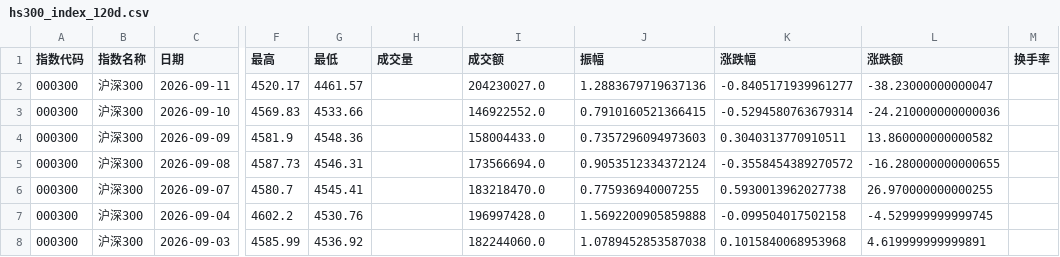
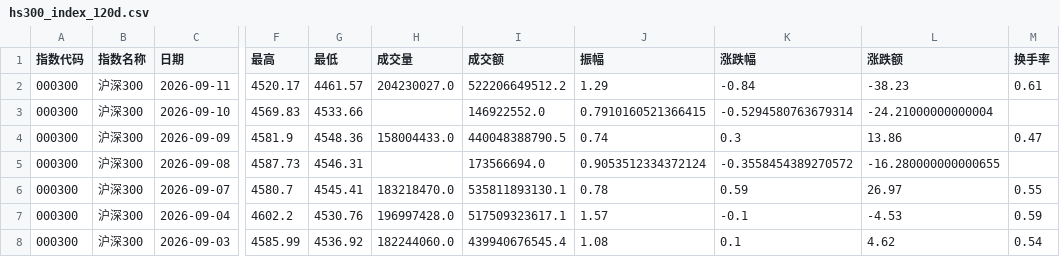
Before and after one commit to C00l70/etf-Hamburger, a CSV file: hs300_index_120d.csv, drawn as a sheet; only a part is shown, gaps mark what is left out; the diff covers the shown part only; the diff names each change by its address in the sheet, - before the commit and + after, or states it on an @@ line.

```diff
--- a/hs300_index_120d.csv
+++ b/hs300_index_120d.csv
-H2 (成交量): (empty)
+H2 (成交量): 204230027.0
-I2 (成交额): 204230027.0
+I2 (成交额): 522206649512.2
-J2 (振幅): 1.2883679719637136
+J2 (振幅): 1.29
-K2 (涨跌幅): -0.8405171939961277
+K2 (涨跌幅): -0.84
-L2 (涨跌额): -38.23000000000047
+L2 (涨跌额): -38.23
-M2 (换手率): (empty)
+M2 (换手率): 0.61
-L3 (涨跌额): -24.210000000000036
+L3 (涨跌额): -24.21000000000004
-H4 (成交量): (empty)
+H4 (成交量): 158004433.0
-I4 (成交额): 158004433.0
+I4 (成交额): 440048388790.5
-J4 (振幅): 0.7357296094973603
+J4 (振幅): 0.74
-K4 (涨跌幅): 0.3040313770910511
+K4 (涨跌幅): 0.3
-L4 (涨跌额): 13.860000000000582
+L4 (涨跌额): 13.86
-M4 (换手率): (empty)
+M4 (换手率): 0.47
-H6 (成交量): (empty)
+H6 (成交量): 183218470.0
-I6 (成交额): 183218470.0
+I6 (成交额): 535811893130.1
-J6 (振幅): 0.775936940007255
+J6 (振幅): 0.78
-K6 (涨跌幅): 0.5930013962027738
+K6 (涨跌幅): 0.59
-L6 (涨跌额): 26.970000000000255
+L6 (涨跌额): 26.97
-M6 (换手率): (empty)
+M6 (换手率): 0.55
-H7 (成交量): (empty)
+H7 (成交量): 196997428.0
-I7 (成交额): 196997428.0
+I7 (成交额): 517509323617.1
-J7 (振幅): 1.5692200905859888
+J7 (振幅): 1.57
-K7 (涨跌幅): -0.099504017502158
+K7 (涨跌幅): -0.1
-L7 (涨跌额): -4.529999999999745
+L7 (涨跌额): -4.53
-M7 (换手率): (empty)
+M7 (换手率): 0.59
-H8 (成交量): (empty)
+H8 (成交量): 182244060.0
-I8 (成交额): 182244060.0
+I8 (成交额): 439940676545.4
-J8 (振幅): 1.0789452853587038
+J8 (振幅): 1.08
-K8 (涨跌幅): 0.1015840068953968
+K8 (涨跌幅): 0.1
-L8 (涨跌额): 4.619999999999891
+L8 (涨跌额): 4.62
-M8 (换手率): (empty)
+M8 (换手率): 0.54
```
Also changed, not shown: 46 edited cells elsewhere in this file, 1 other file.
